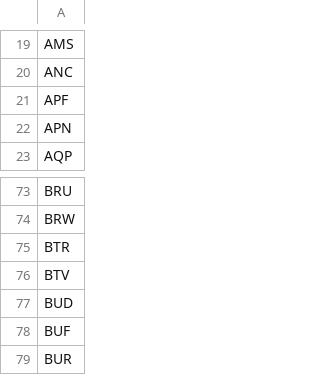
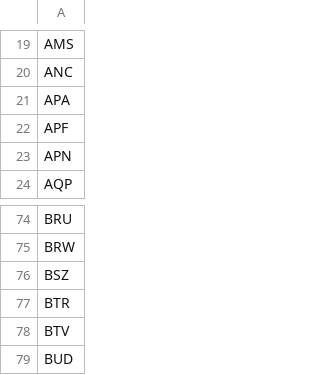
Before and after one commit to TravelMapping/AirportData, a CSV file: air/data/airports-master.csv, drawn as a sheet; only a part is shown, gaps mark what is left out; the shorter side is filled out with more unchanged rows; the diff names each change by its address in the sheet, - before the commit and + after, or states it on an @@ line.

```diff
--- a/air/data/airports-master.csv
+++ b/air/data/airports-master.csv
+row 21: APA
+row 76: BSZ
```
Also changed, not shown: 36 other files.
